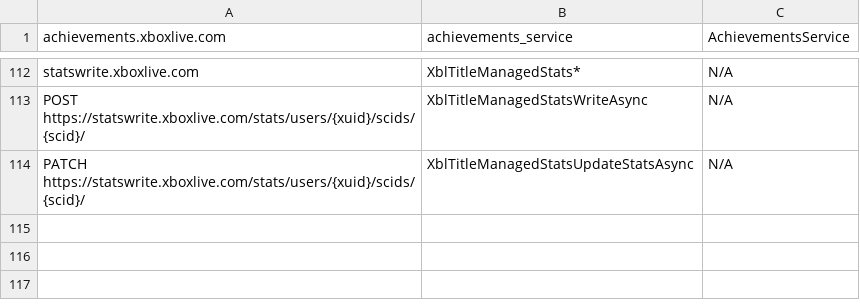
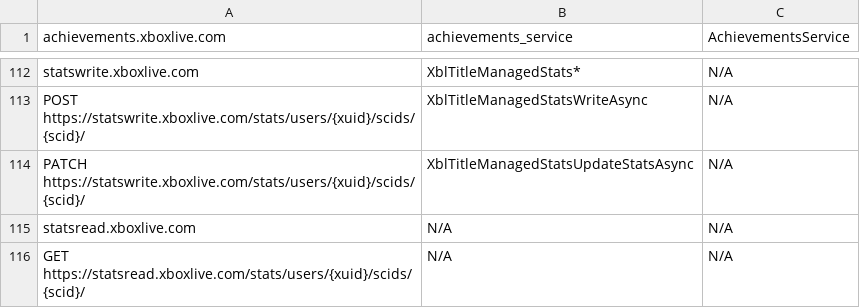
Before and after one commit to microsoft/xbox-live-trace-analyzer, a CSV file: Source/XboxLiveTraceAnalyzer.APIMap.csv, drawn as a sheet; only a part is shown, gaps mark what is left out; the diff names each change by its address in the sheet, - before the commit and + after, or states it on an @@ line.

```diff
--- a/Source/XboxLiveTraceAnalyzer.APIMap.csv
+++ b/Source/XboxLiveTraceAnalyzer.APIMap.csv
+row 115: statsread.xboxlive.com | N/A | N/A
+row 116: GET https://statsread.xboxlive.com/stats/users/{xuid}/scids/{scid}/ | N/A | N/A
```
Also changed, not shown: 2 other files.
